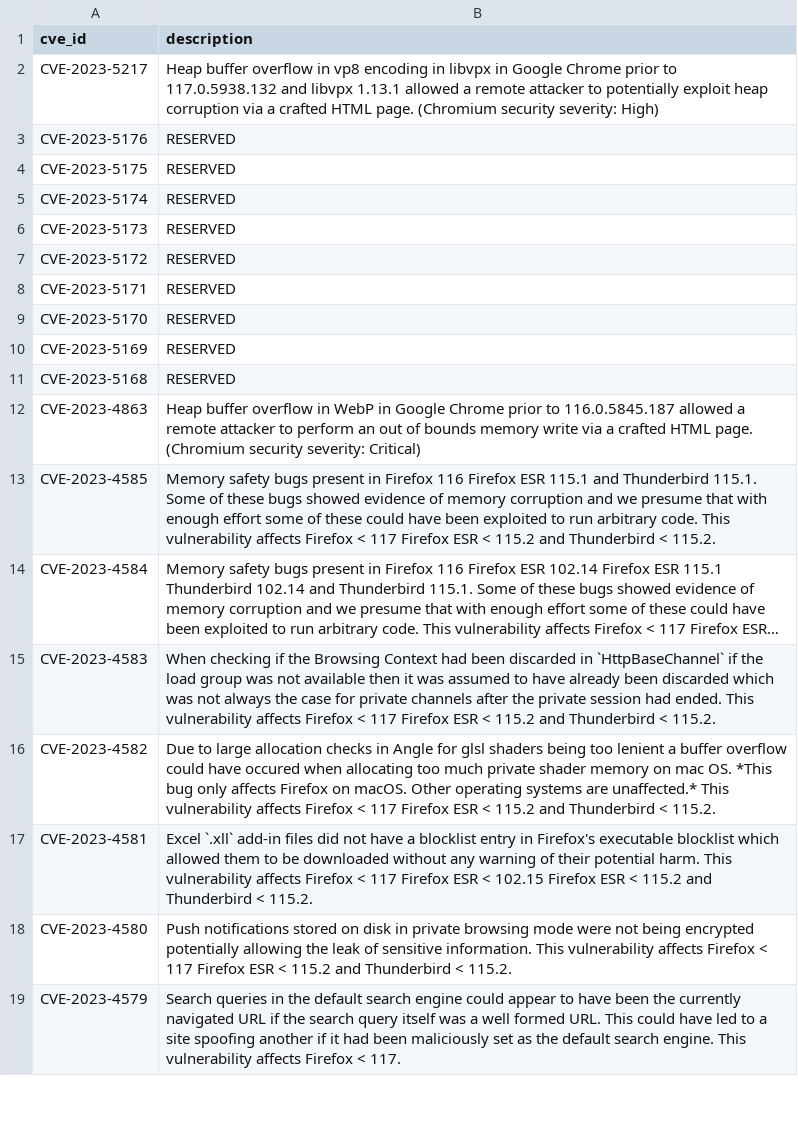
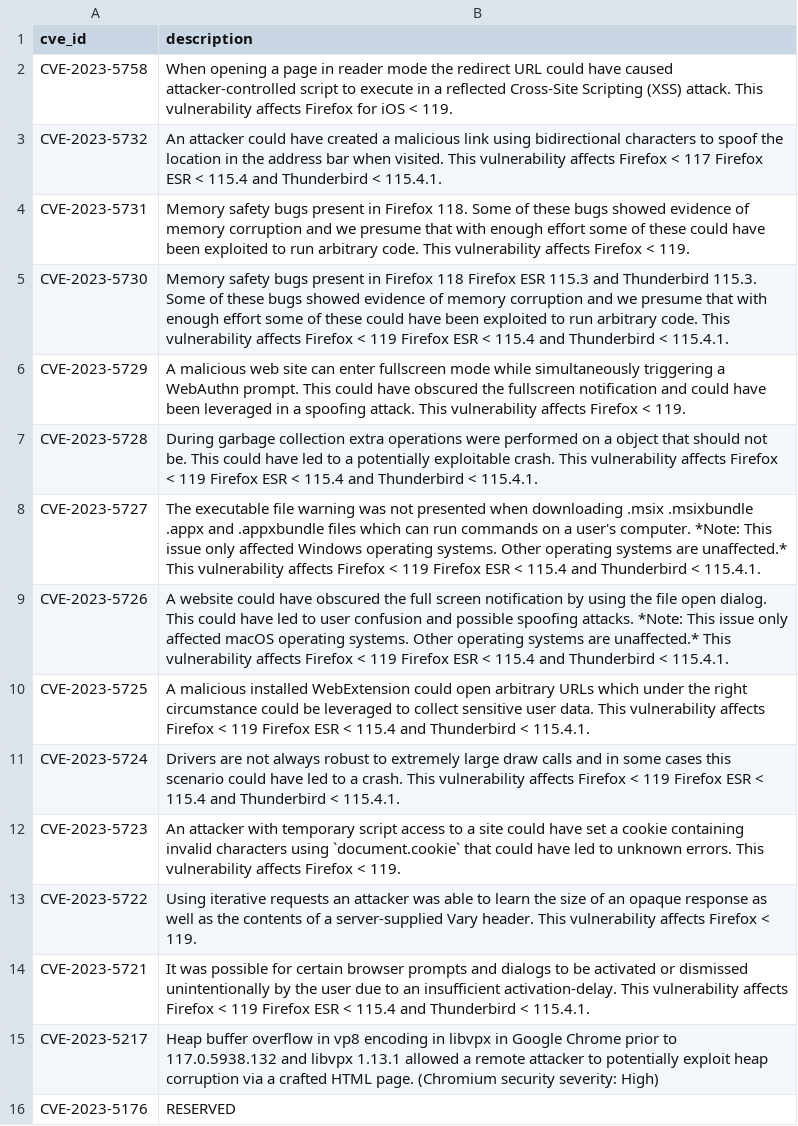
Before and after one commit to krn65/mpvd, a CSV file: cve_data/cve_data.csv, drawn as a sheet; only a part is shown; the shorter side is filled out with more unchanged rows; long unchanged cells end in …; the diff names each change by its address in the sheet, - before the commit and + after, or states it on an @@ line.

Commit message:
Add and update vulnerability data for Mozilla products
- Update CVE data (/cve_data)
- Update Bug ID data (/product_bug_ids)
- Add and update Mozilla product data related to new security advisory pages for vulnerabilities (/product_data)
- Update date, number of source code files, and other Markdown in README.md
- Update compressed source code directories for fixed and vulnerable source code (.7z)

```diff
--- a/cve_data/cve_data.csv
+++ b/cve_data/cve_data.csv
+row 2: CVE-2023-5758 | When opening a page in reader mode the redirect URL could have caused attacker-controlled script to execute in a reflected Cross-Site Scripting (XSS) attack. This vulnerability affects Firefox for iOS < 119.
+row 3: CVE-2023-5732 | An attacker could have created a malicious link using bidirectional characters to spoof the location in the address bar when visited. This vulnerability affects Firefox < 117 Firefox ESR < 115.4 and Thunderbird < 115.4.1.
+row 4: CVE-2023-5731 | Memory safety bugs present in Firefox 118. Some of these bugs showed evidence of memory corruption and we presume that with enough effort some of these could have been exploited to run arbitrary code. This vulnerability affects Firefox < 119.
+row 5: CVE-2023-5730 | Memory safety bugs present in Firefox 118 Firefox ESR 115.3 and Thunderbird 115.3. Some of these bugs showed evidence of memory corruption and we presume that with enough effort some of these could have been exploited to run arbitrary code. This vulnerability affects Firefox < 119 Firefox ESR < 115.4 and Thunderbird < 115.4.1.
+row 6: CVE-2023-5729 | A malicious web site can enter fullscreen mode while simultaneously triggering a WebAuthn prompt. This could have obscured the fullscreen notification and could have been leveraged in a spoofing attack. This vulnerability affects Firefox < 119.
+row 7: CVE-2023-5728 | During garbage collection extra operations were performed on a object that should not be. This could have led to a potentially exploitable crash. This vulnerability affects Firefox < 119 Firefox ESR < 115.4 and Thunderbird < 115.4.1.
+row 8: CVE-2023-5727 | The executable file warning was not presented when downloading .msix .msixbundle .appx and .appxbundle files which can run commands on a user's computer. *Note: This issue only affected Windows operating systems. Other operating systems are unaffected.* This vulnerability affects Firefox < 119 Firefox ESR < 115.4 and Thunderbird < 115.4.1.
+row 9: CVE-2023-5726 | A website could have obscured the full screen notification by using the file open dialog. This could have led to user confusion and possible spoofing attacks. *Note: This issue only affected macOS operating systems. Other operating systems are unaffected.* This vulnerability affects Firefox < 119 Firefox ESR < 115.4 and Thunderbird < 115.4.1.
+row 10: CVE-2023-5725 | A malicious installed WebExtension could open arbitrary URLs which under the right circumstance could be leveraged to collect sensitive user data. This vulnerability affects Firefox < 119 Firefox ESR < 115.4 and Thunderbird < 115.4.1.
+row 11: CVE-2023-5724 | Drivers are not always robust to extremely large draw calls and in some cases this scenario could have led to a crash. This vulnerability affects Firefox < 119 Firefox ESR < 115.4 and Thunderbird < 115.4.1.
+row 12: CVE-2023-5723 | An attacker with temporary script access to a site could have set a cookie containing invalid characters using `document.cookie` that could have led to unknown errors. This vulnerability affects Firefox < 119.
+row 13: CVE-2023-5722 | Using iterative requests an attacker was able to learn the size of an opaque response as well as the contents of a server-supplied Vary header. This vulnerability affects Firefox < 119.
+row 14: CVE-2023-5721 | It was possible for certain browser prompts and dialogs to be activated or dismissed unintentionally by the user due to an insufficient activation-delay. This vulnerability affects Firefox < 119 Firefox ESR < 115.4 and Thunderbird < 115.4.1.
```
Also changed, not shown: product_data/firefox.csv, product_data/firefoxesr.csv, 14 other files.
